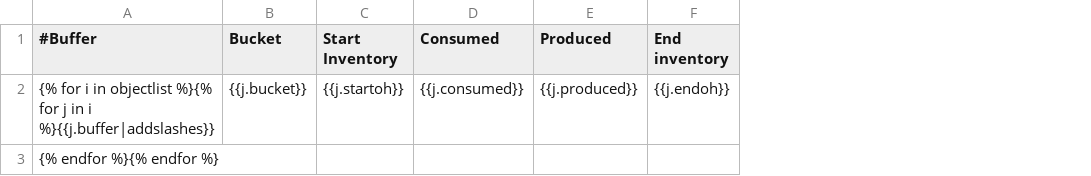
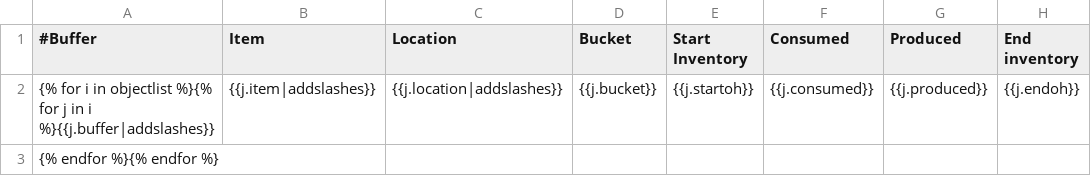
Before and after one commit to frePPLe/frepple, a CSV file: contrib/django/freppledb/templates/buffer.csv, drawn as a sheet; the diff names each change by its address in the sheet, - before the commit and + after, or states it on an @@ line.

Commit message:
- Django:     - Implemented additional columns in resource and inventory reports     - Added forecast report     - Cleanup of sql statements in output queries     - Corrected bugs in dbutils

```diff
--- a/contrib/django/freppledb/templates/buffer.csv
+++ b/contrib/django/freppledb/templates/buffer.csv
+column B (Item), row 2: {{j.item|addslashes}}
+column C (Location), row 2: {{j.location|addslashes}}
```
Also changed, not shown: 12 other files.
